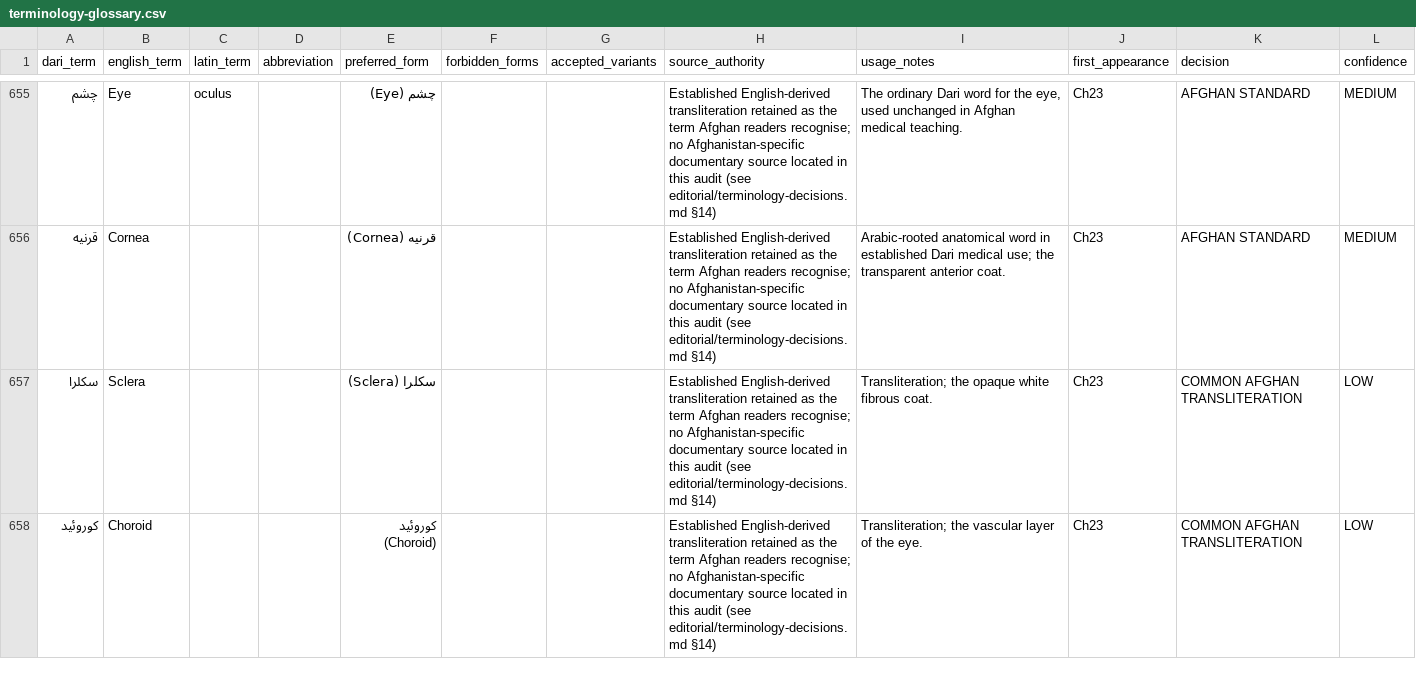
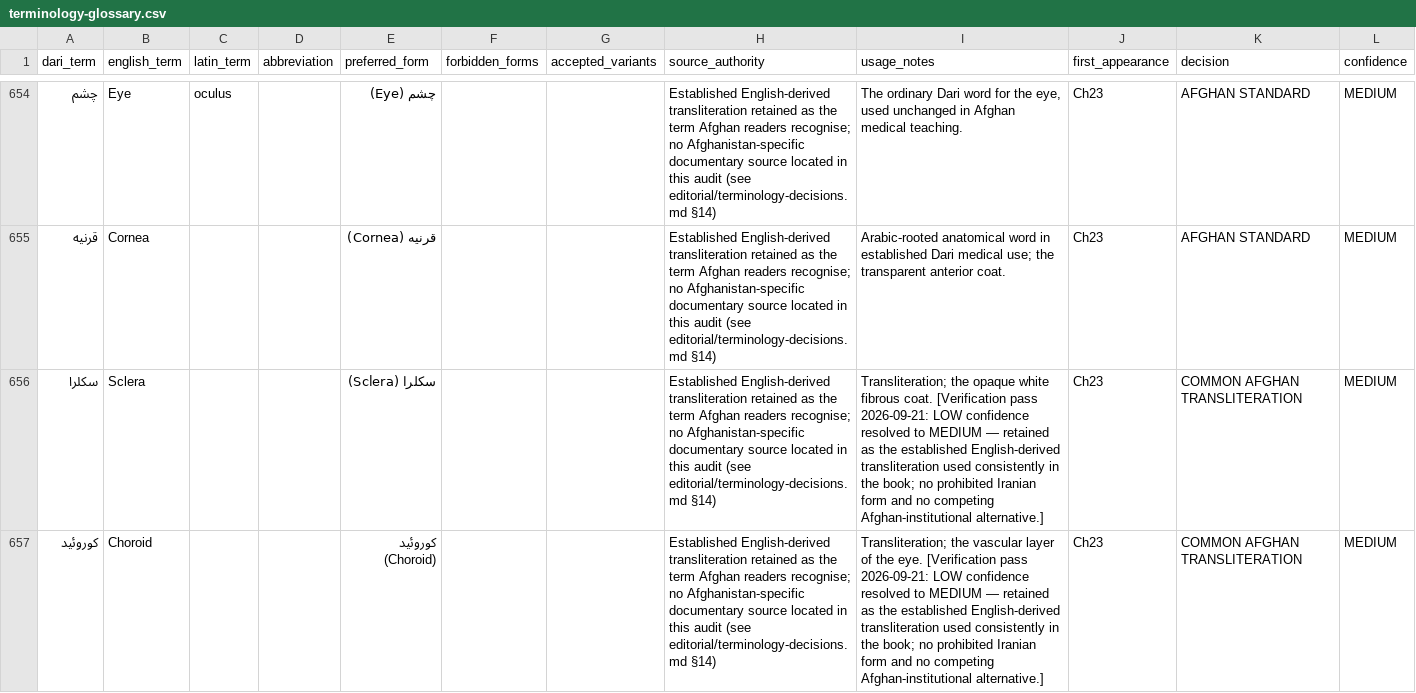
Before and after one commit to alfrotan-glitch/PP-Cordinator, a CSV file: histology-book/glossary/terminology-glossary.csv, drawn as a sheet; only a part is shown, gaps mark what is left out; addresses are those after the commit; the diff covers the shown part only; the diff names each change by its address in the sheet, - before the commit and + after, or states it on an @@ line.

Commit message:
Scientific verification & correction pass: all 412 markers processed, terminology closed
- Reviewed all 207 standing verification items across the 23 chapters against
  Junqueira 17e: 159 confirmed, 39 corrected, 9 short additions; all 205 inline
  markers checked in context and removed. 0 markers remain in the chapters.
- Key corrections: osteon lamellae 4-20; false osteocyte-distance ratio removed;
  glia:neuron ~1:1; slow axonal transport 0.2-2 mm/day; arteriole 10-100 um;
  smooth-muscle cell 3-8 x 20-200 um; fascia adherens in intercalated discs;
  coagulation cascade and platelet systems; IgG placental transfer; gastric
  alkaline mucus; nuclear matrix + rRNA processing; neuropil; hormonal control
  of bone; reversed maternal-mitochondria statement in Ch21 fixed; ceruminous
  glands renamed; Reid index defined; collecting duct ureteric-bud origin.
- Terminology closed: آنتیژن -> AFGHAN STANDARD/MEDIUM; 16 LOW rows resolved to
  MEDIUM; 4 rows corrected; 1 redundant row withdrawn; glossary 691 -> 690 rows,
  0 LOW, 0 unresolved. Ch13/Ch23 text corrections in the same pass.
- Check 11 (shortening) audited in all 23 chapters: all now ✅.
- New: qa/verification-register.md (master table), scripts/structural_audit.py.
- Docs resynced: README gate now READY FOR PUBLICATION (scientific gate), audit
  roll-up, front matter, terminology status/decisions/lock, final report, change log.
- Gates: qa_scan 0 findings; selftest ALL PASS; structural audit 0 problems.

Co-authored-by: arena-agent <297053741+arena-agent@users.noreply.github.com>

```diff
--- a/histology-book/glossary/terminology-glossary.csv
+++ b/histology-book/glossary/terminology-glossary.csv
-I656 (usage_notes): …fibrous coat.
+I656 (usage_notes): …fibrous coat. [Verification pass 2026-09-21: LOW confidence resolved to MEDIUM — retained as the established English-derived transliteration used consistently in the book; no prohibited Iranian form and no competing Afghan-institutional alternative.]
-L656:L657 (confidence): LOW
+L656:L657 (confidence): MEDIUM
-I657 (usage_notes): …the eye.
+I657 (usage_notes): …the eye. [Verification pass 2026-09-21: LOW confidence resolved to MEDIUM — retained as the established English-derived transliteration used consistently in the book; no prohibited Iranian form and no competing Afghan-institutional alternative.]
```
Also changed, not shown: 1 added row, 2 removed rows and 44 edited cells elsewhere in this file, 36 other files.
